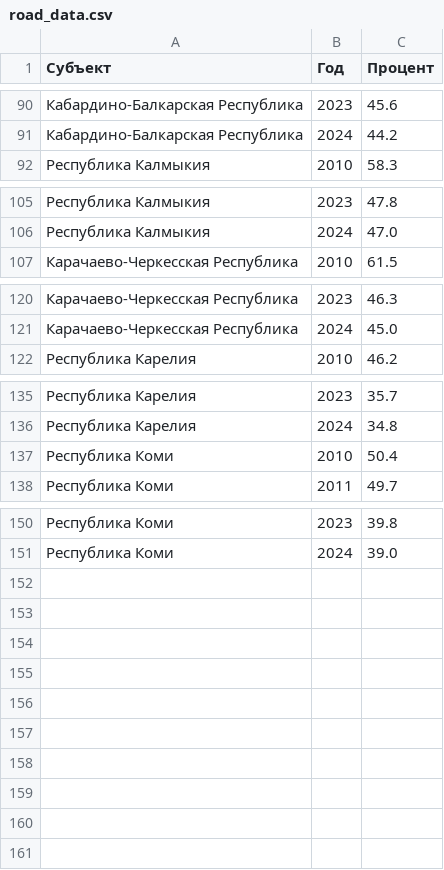
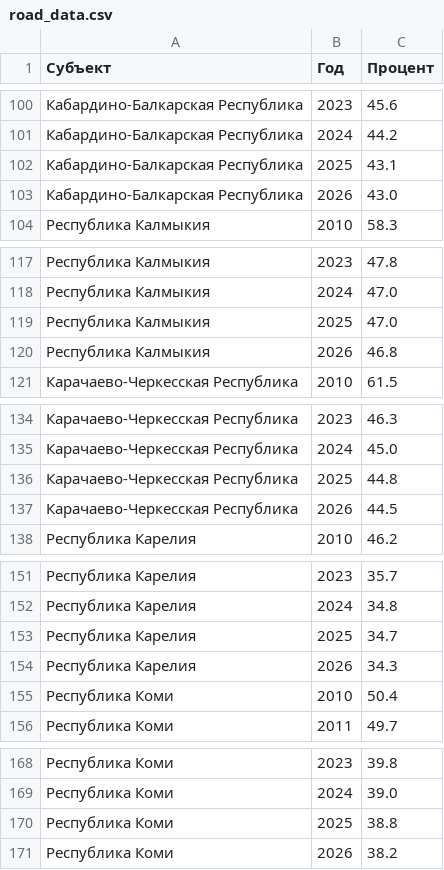
Before and after one commit to seee902u/VCS_Lab3, a CSV file: EconomicIndicatorsApp/EconomicIndicatorsApp/Data/road_data.csv, drawn as a sheet; only a part is shown, gaps mark what is left out; the diff covers the shown part only.

```diff
--- a/EconomicIndicatorsApp/EconomicIndicatorsApp/Data/road_data.csv
+++ b/EconomicIndicatorsApp/EconomicIndicatorsApp/Data/road_data.csv
@@ -91,2 +101,4 @@
 Кабардино-Балкарская Республика;2024;44.2
+Кабардино-Балкарская Республика;2025;43.1
+Кабардино-Балкарская Республика;2026;43.0
 Республика Калмыкия;2010;58.3
@@ -106,2 +118,4 @@
 Республика Калмыкия;2024;47.0
+Республика Калмыкия;2025;47.0
+Республика Калмыкия;2026;46.8
 Карачаево-Черкесская Республика;2010;61.5
@@ -121,2 +135,4 @@
 Карачаево-Черкесская Республика;2024;45.0
+Карачаево-Черкесская Республика;2025;44.8
+Карачаево-Черкесская Республика;2026;44.5
 Республика Карелия;2010;46.2
@@ -136,2 +152,4 @@
 Республика Карелия;2024;34.8
+Республика Карелия;2025;34.7
+Республика Карелия;2026;34.3
 Республика Коми;2010;50.4
@@ -151 +169,3 @@
 Республика Коми;2024;39.0
+Республика Коми;2025;38.8
+Республика Коми;2026;38.2
```
Also changed, not shown: 10 added rows elsewhere in this file.
